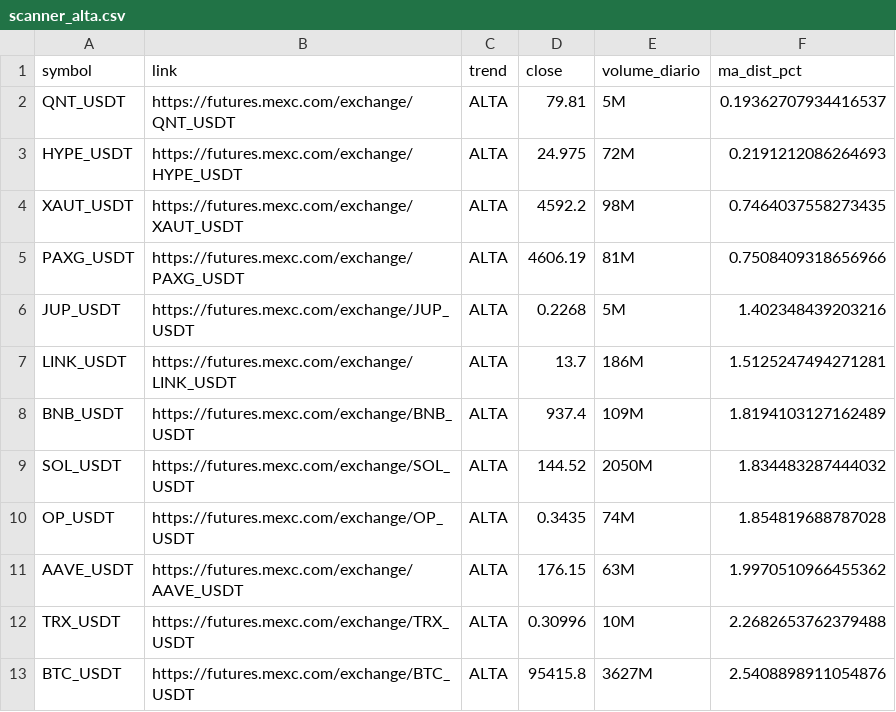
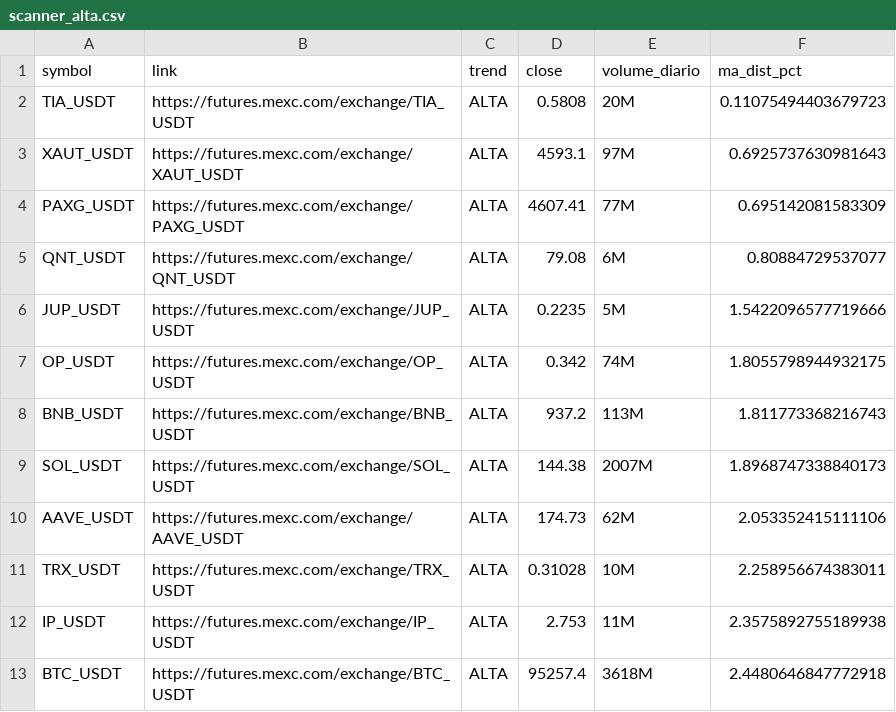
Before and after one commit to gabrielmachadogh/scanner-perps2, a CSV file: results/scanner_alta.csv, drawn as a sheet; only a part is shown; the diff covers the shown part only.

```diff
--- a/results/scanner_alta.csv
+++ b/results/scanner_alta.csv
@@ -1,13 +1,13 @@
 symbol,link,trend,close,volume_diario,ma_dist_pct
-QNT_USDT,https://futures.mexc.com/exchange/QNT_USDT,ALTA,79.81,5M,0.19362707934416537
-HYPE_USDT,https://futures.mexc.com/exchange/HYPE_USDT,ALTA,24.975,72M,0.2191212086264693
-XAUT_USDT,https://futures.mexc.com/exchange/XAUT_USDT,ALTA,4592.2,98M,0.7464037558273435
-PAXG_USDT,https://futures.mexc.com/exchange/PAXG_USDT,ALTA,4606.19,81M,0.7508409318656966
-JUP_USDT,https://futures.mexc.com/exchange/JUP_USDT,ALTA,0.2268,5M,1.402348439203216
-LINK_USDT,https://futures.mexc.com/exchange/LINK_USDT,ALTA,13.7,186M,1.5125247494271281
-BNB_USDT,https://futures.mexc.com/exchange/BNB_USDT,ALTA,937.4,109M,1.8194103127162489
-SOL_USDT,https://futures.mexc.com/exchange/SOL_USDT,ALTA,144.52,2050M,1.834483287444032
-OP_USDT,https://futures.mexc.com/exchange/OP_USDT,ALTA,0.3435,74M,1.854819688787028
-AAVE_USDT,https://futures.mexc.com/exchange/AAVE_USDT,ALTA,176.15,63M,1.9970510966455362
-TRX_USDT,https://futures.mexc.com/exchange/TRX_USDT,ALTA,0.30996,10M,2.2682653762379488
-BTC_USDT,https://futures.mexc.com/exchange/BTC_USDT,ALTA,95415.8,3627M,2.5408898911054876
+TIA_USDT,https://futures.mexc.com/exchange/TIA_USDT,ALTA,0.5808,20M,0.11075494403679723
+XAUT_USDT,https://futures.mexc.com/exchange/XAUT_USDT,ALTA,4593.1,97M,0.6925737630981643
+PAXG_USDT,https://futures.mexc.com/exchange/PAXG_USDT,ALTA,4607.41,77M,0.695142081583309
+QNT_USDT,https://futures.mexc.com/exchange/QNT_USDT,ALTA,79.08,6M,0.80884729537077
+JUP_USDT,https://futures.mexc.com/exchange/JUP_USDT,ALTA,0.2235,5M,1.5422096577719666
+OP_USDT,https://futures.mexc.com/exchange/OP_USDT,ALTA,0.342,74M,1.8055798944932175
+BNB_USDT,https://futures.mexc.com/exchange/BNB_USDT,ALTA,937.2,113M,1.811773368216743
+SOL_USDT,https://futures.mexc.com/exchange/SOL_USDT,ALTA,144.38,2007M,1.8968747338840173
+AAVE_USDT,https://futures.mexc.com/exchange/AAVE_USDT,ALTA,174.73,62M,2.053352415111106
+TRX_USDT,https://futures.mexc.com/exchange/TRX_USDT,ALTA,0.31028,10M,2.258956674383011
+IP_USDT,https://futures.mexc.com/exchange/IP_USDT,ALTA,2.753,11M,2.3575892755189938
+BTC_USDT,https://futures.mexc.com/exchange/BTC_USDT,ALTA,95257.4,3618M,2.4480646847772918
```
Also changed, not shown: 2 added rows and 17 edited cells elsewhere in this file, results/scanner_baixa.csv, results/scanner_resultado_completo.csv, 3 other files.
